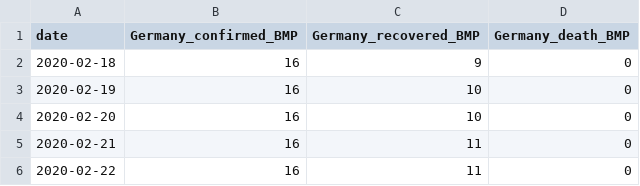
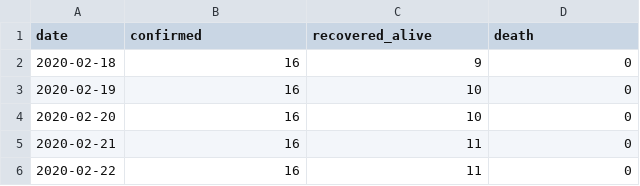
Before and after one commit to mbyt/covid-19_analysis, a CSV file: data_raw_BMP.csv, drawn as a sheet; only a part is shown.

```diff
--- a/data_raw_BMP.csv
+++ b/data_raw_BMP.csv
@@ -1,2 +1,2 @@
-date,Germany_confirmed_BMP,Germany_recovered_BMP,Germany_death_BMP
+date,confirmed,recovered_alive,death
 2020-02-18,16,9,0
```
Also changed, not shown: cases.csv, 2 other files.
